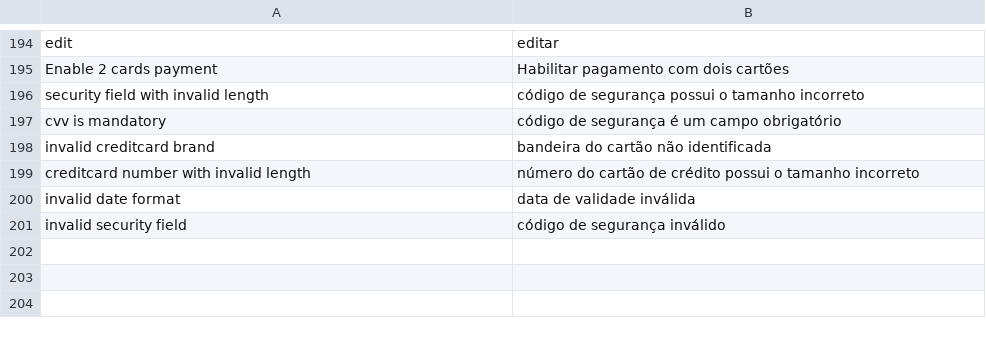
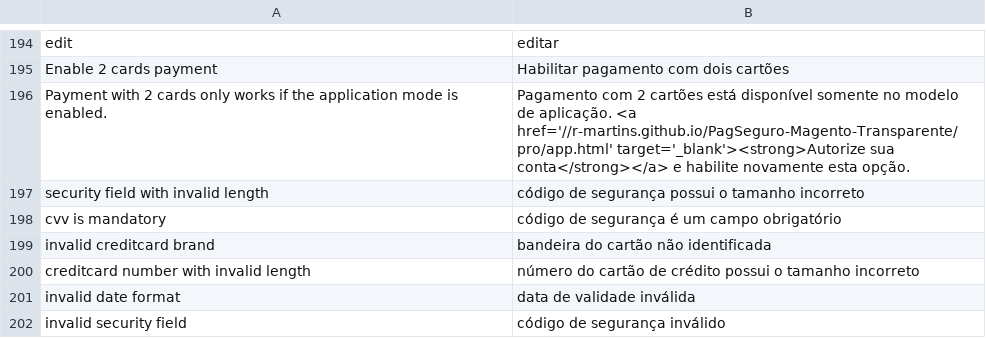
Before and after one commit to r-martins/PagSeguro-Magento-Transparente, a CSV file: app/locale/pt_BR/RicardoMartins_PagSeguro.csv, drawn as a sheet; only a part is shown, gaps mark what is left out.

Commit message:
Restringe pagamento com 2 cartões ao modelo de aplicação

```diff
--- a/app/locale/pt_BR/RicardoMartins_PagSeguro.csv
+++ b/app/locale/pt_BR/RicardoMartins_PagSeguro.csv
@@ -195,2 +195,3 @@
 "Enable 2 cards payment","Habilitar pagamento com dois cartões"
+"Payment with 2 cards only works if the application mode is enabled.","Pagamento com 2 cartões está disponível somente no modelo de aplicação. <a href='//r-martins.github.io/PagSeguro-Magento-Transparente/pro/app.html' target='_blank'><strong>Autorize sua conta</strong></a> e habilite novamente esta opção."
 "security field with invalid length","código de segurança possui o tamanho incorreto"
```
Also changed, not shown: 3 other files.
